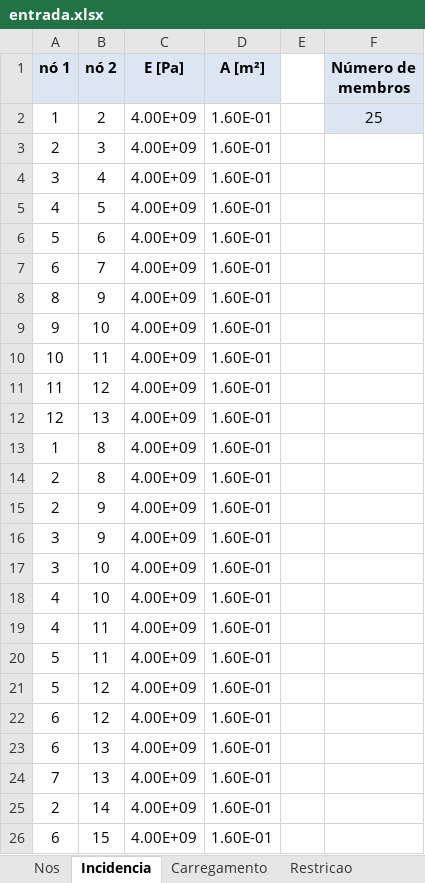
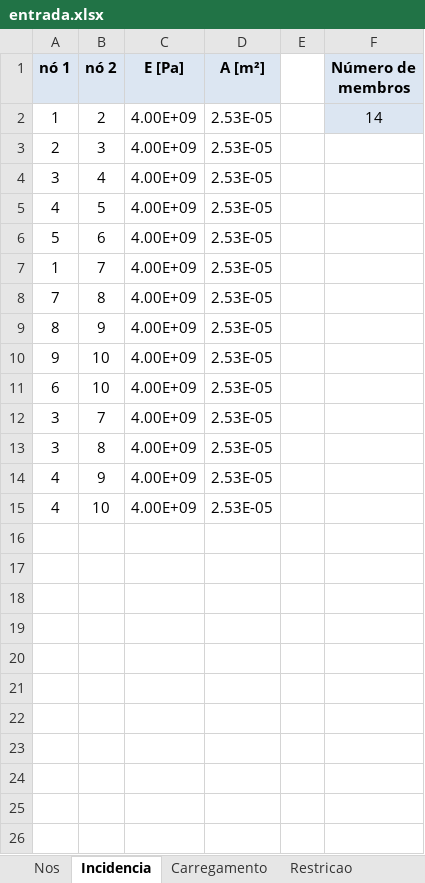
Before and after one commit to zMendes/TermoSol, an Excel workbook: entrada.xlsx, sheet Incidencia, drawn as a sheet; values as stored, in another font and other column widths than the file's, no borders; removed rows and columns are numbered as before the commit, all else as after; the diff names each change by its address in the sheet, - before the commit and + after, or states it on an @@ line.

```diff
--- a/entrada.xlsx (sheet Incidencia)
+++ b/entrada.xlsx (sheet Incidencia)
-D2:D7 (A [m²]): 1.60E-01
+D2:D7 (A [m²]): 2.53E-05
-F2 (Número de membros): 25
+F2 (Número de membros): 14
-A7 (nó 1): 6
+A7 (nó 1): 1
+row 8: 7 | 8 | 4.00E+09 | 2.53E-05
-D9:D10 (A [m²]): 1.60E-01
+D9:D10 (A [m²]): 2.53E-05
-row 10: 10 | 11 | 4.00E+09 | 1.60E-01
-row 11: 11 | 12 | 4.00E+09 | 1.60E-01
-row 12: 12 | 13 | 4.00E+09 | 1.60E-01
-row 13: 1 | 8 | 4.00E+09 | 1.60E-01
-row 14: 2 | 8 | 4.00E+09 | 1.60E-01
-row 15: 2 | 9 | 4.00E+09 | 1.60E-01
+row 11: 6 | 10 | 4.00E+09 | 2.53E-05
-B12 (nó 2): 9
+B12 (nó 2): 7
-D12:D13 (A [m²]): 1.60E-01
+D12:D13 (A [m²]): 2.53E-05
-B13 (nó 2): 10
+B13 (nó 2): 8
+row 14: 4 | 9 | 4.00E+09 | 2.53E-05
-D15 (A [m²]): 1.60E-01
+D15 (A [m²]): 2.53E-05
-row 19: 4 | 11 | 4.00E+09 | 1.60E-01
-row 20: 5 | 11 | 4.00E+09 | 1.60E-01
-row 21: 5 | 12 | 4.00E+09 | 1.60E-01
-row 22: 6 | 12 | 4.00E+09 | 1.60E-01
-row 23: 6 | 13 | 4.00E+09 | 1.60E-01
-row 24: 7 | 13 | 4.00E+09 | 1.60E-01
-row 25: 2 | 14 | 4.00E+09 | 1.60E-01
-row 26: 6 | 15 | 4.00E+09 | 1.60E-01
```
Also changed, not shown: sheet Nos, sheet Carregamento, sheet Restricao, 8 other files.
